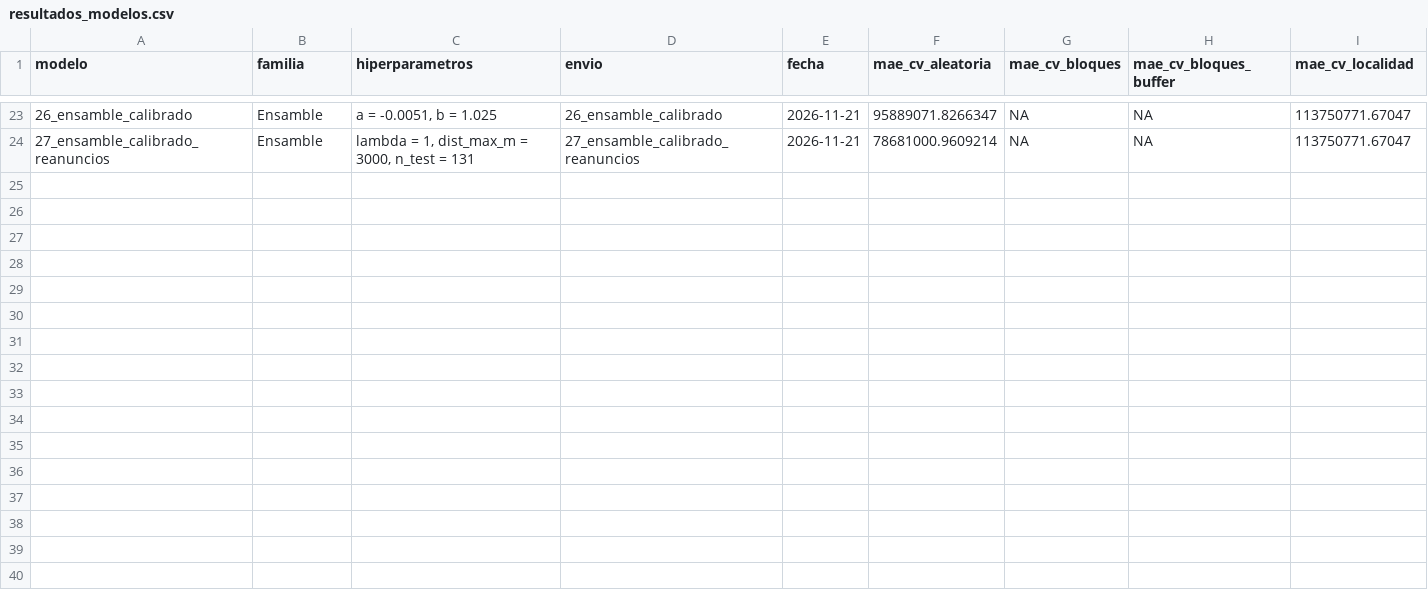
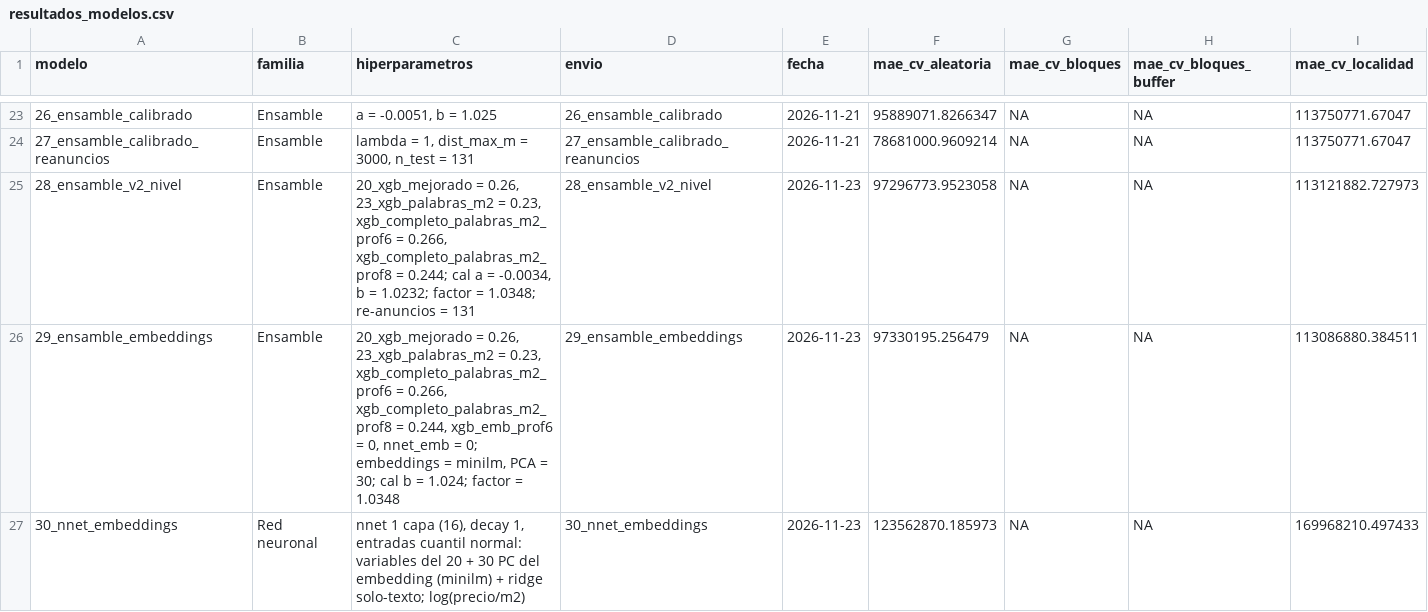
Before and after one commit to MJAra99/Taller_3_BDML_Aragon_Cadena_Florez, a CSV file: 03_Output/Models/resultados_modelos.csv, drawn as a sheet; only a part is shown, gaps mark what is left out.

Commit message:
Embeddings con XGBoost y nnet con descripciones

```diff
--- a/03_Output/Models/resultados_modelos.csv
+++ b/03_Output/Models/resultados_modelos.csv
@@ -24 +24,4 @@ modelo,familia,hiperparametros,envio,fecha,mae_cv_aleatoria,mae_cv_bloques,mae_c
 27_ensamble_calibrado_reanuncios,Ensamble,"lambda = 1, dist_max_m = 3000, n_test = 131",27_ensamble_calibrado_reanuncios,2026-11-21,78681000.9609214,NA,NA,113750771.67047
+28_ensamble_v2_nivel,Ensamble,"20_xgb_mejorado = 0.26, 23_xgb_palabras_m2 = 0.23, xgb_completo_palabras_m2_prof6 = 0.266, xgb_completo_palabras_m2_prof8 = 0.244; cal a = -0.0034, b = 1.0232; factor = 1.0348; re-anuncios = 131",28_ensamble_v2_nivel,2026-11-23,97296773.9523058,NA,NA,113121882.727973
+29_ensamble_embeddings,Ensamble,"20_xgb_mejorado = 0.26, 23_xgb_palabras_m2 = 0.23, xgb_completo_palabras_m2_prof6 = 0.266, xgb_completo_palabras_m2_prof8 = 0.244, xgb_emb_prof6 = 0, nnet_emb = 0; embeddings = minilm, PCA = 30; cal b = 1.024; factor = 1.0348",29_ensamble_embeddings,2026-11-23,97330195.256479,NA,NA,113086880.384511
+30_nnet_embeddings,Red neuronal,"nnet 1 capa (16), decay 1, entradas cuantil normal: variables del 20 + 30 PC del embedding (minilm) + ridge solo-texto; log(precio/m2)",30_nnet_embeddings,2026-11-23,123562870.185973,NA,NA,169968210.497433
```
Also changed, not shown: 26 other files.
